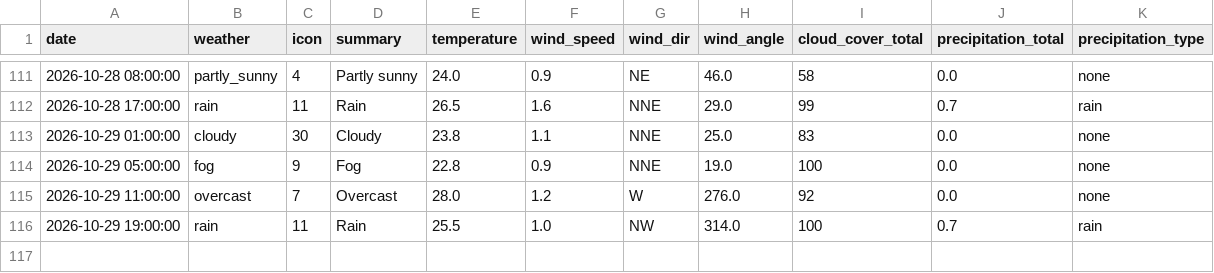
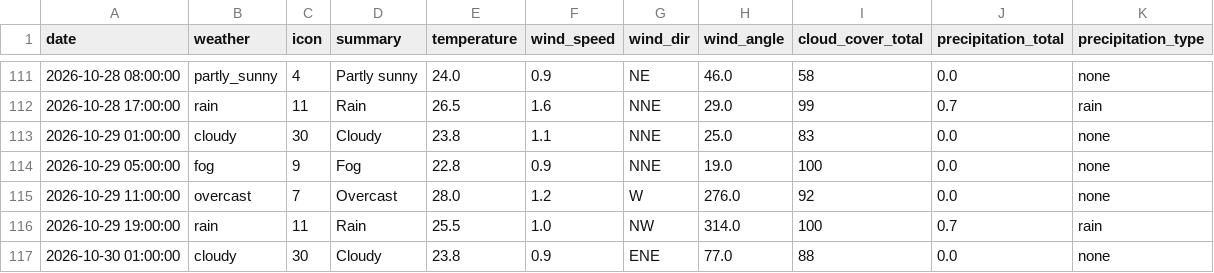
Before and after one commit to raynonpo/Project-Air, a CSV file: hourly_Weather_data.csv, drawn as a sheet; only a part is shown, gaps mark what is left out; the diff names each change by its address in the sheet, - before the commit and + after, or states it on an @@ line.

```diff
--- a/hourly_Weather_data.csv
+++ b/hourly_Weather_data.csv
+row 117: 2026-10-30 01:00:00 | cloudy | 30 | Cloudy | 23.8 | 0.9 | ENE | 77.0 | 88 | 0.0 | none
```
Also changed, not shown: hourly_air_quality.csv.
